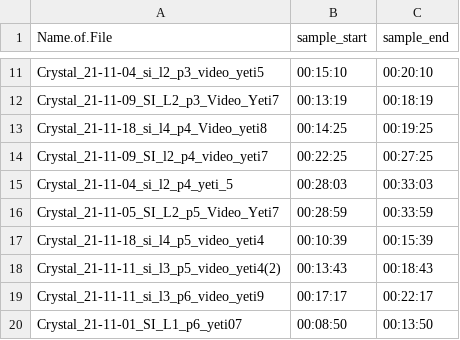
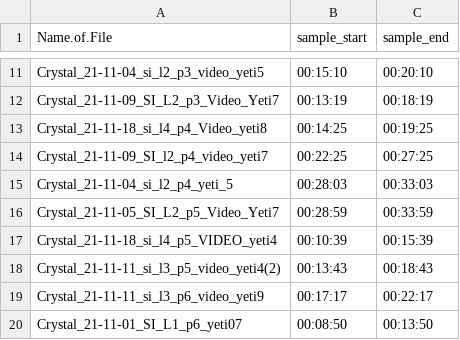
Before and after one commit to rosyvs/isatasr, a CSV file: configs/linux/wideSample1.csv, drawn as a sheet; only a part is shown, gaps mark what is left out.

Commit message:
:wrench: fix typo in config

```diff
--- a/configs/linux/wideSample1.csv
+++ b/configs/linux/wideSample1.csv
@@ -16,3 +16,3 @@ Crystal_21-11-04_si_l2_p4_yeti_5,00:28:03,00:33:03
 Crystal_21-11-05_SI_L2_p5_Video_Yeti7,00:28:59,00:33:59
-Crystal_21-11-18_si_l4_p5_video_yeti4,00:10:39,00:15:39
+Crystal_21-11-18_si_l4_p5_VIDEO_yeti4,00:10:39,00:15:39
 Crystal_21-11-11_si_l3_p5_video_yeti4(2),00:13:43,00:18:43
```
